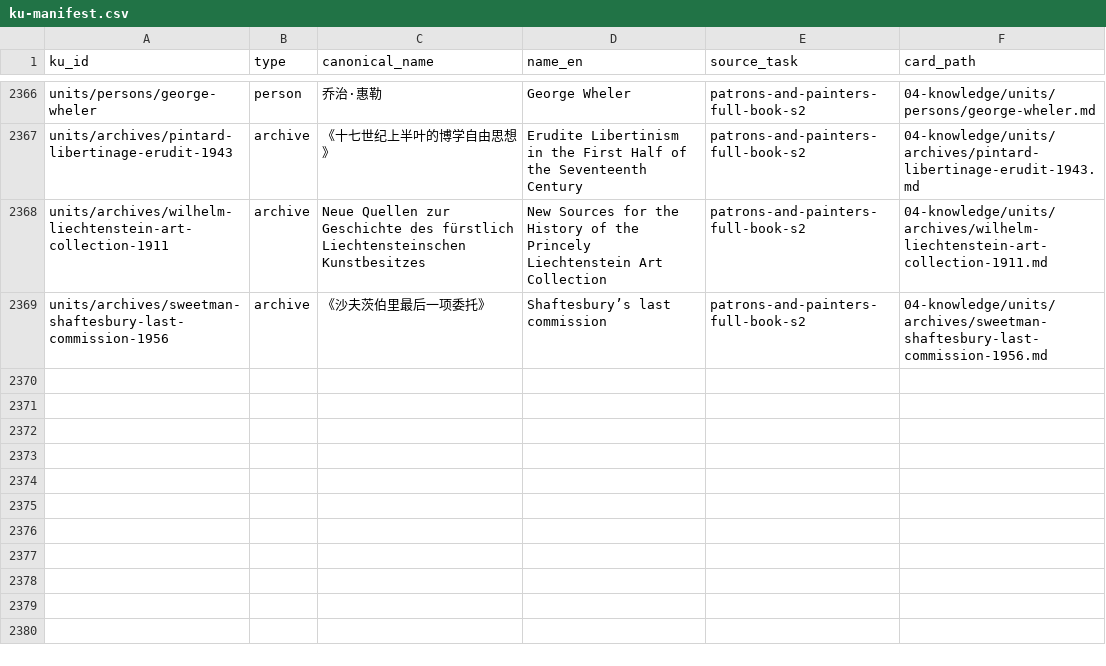
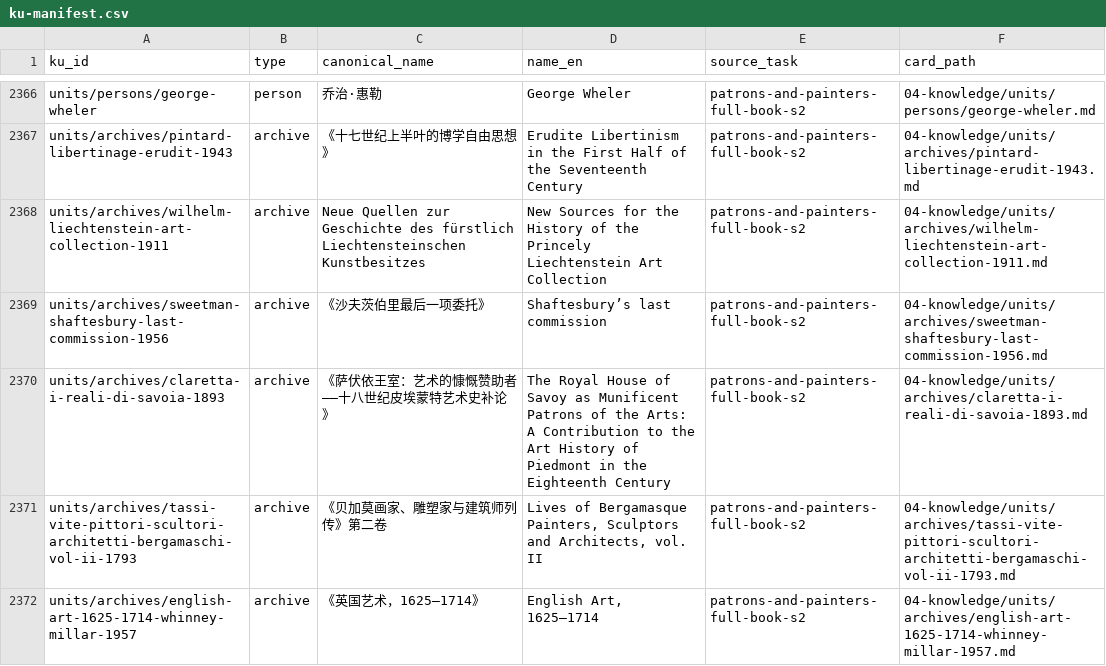
Before and after one commit to fengbaifan/PNP-Final-DATA, a CSV file: 04-knowledge/tables/ku-manifest.csv, drawn as a sheet; only a part is shown, gaps mark what is left out; the diff names each change by its address in the sheet, - before the commit and + after, or states it on an @@ line.

```diff
--- a/04-knowledge/tables/ku-manifest.csv
+++ b/04-knowledge/tables/ku-manifest.csv
+row 2370: units/archives/claretta-i-reali-di-savoia-1893 | archive | 《萨伏依王室：艺术的慷慨赞助者——十八世纪皮埃蒙特艺术史补论》 | The Royal House of Savoy as Munificent Patrons of the Arts: A Contribution to the Art History of Piedmont in the Eighteenth Century | patrons-and-painters-full-book-s2 | 04-knowledge/units/archives/claretta-i-reali-di-savoia-1893.md
+row 2371: units/archives/tassi-vite-pittori-scultori-architetti-bergamaschi-vol-ii-1793 | archive | 《贝加莫画家、雕塑家与建筑师列传》第二卷 | Lives of Bergamasque Painters, Sculptors and Architects, vol. II | patrons-and-painters-full-book-s2 | 04-knowledge/units/archives/tassi-vite-pittori-scultori-architetti-bergamaschi-vol-ii-1793.md
+row 2372: units/archives/english-art-1625-1714-whinney-millar-1957 | archive | 《英国艺术，1625–1714》 | English Art, 1625–1714 | patrons-and-painters-full-book-s2 | 04-knowledge/units/archives/english-art-1625-1714-whinney-millar-1957.md
```
Also changed, not shown: 04-knowledge/tables/relations.csv, 12 other files.
